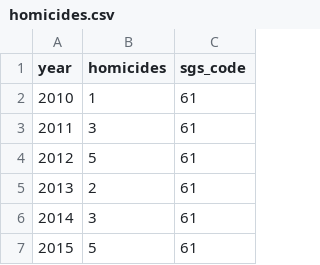
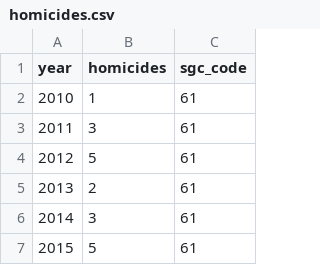
Before and after one commit to jesusfberrios/canada_crime_stats, a CSV file: data/homicides.csv, drawn as a sheet; only a part is shown.

Commit message:
Update homicides.csv

```diff
--- a/data/homicides.csv
+++ b/data/homicides.csv
@@ -1,2 +1,2 @@
-year,homicides,sgs_code
+year,homicides,sgc_code
 2010,1,61
```
